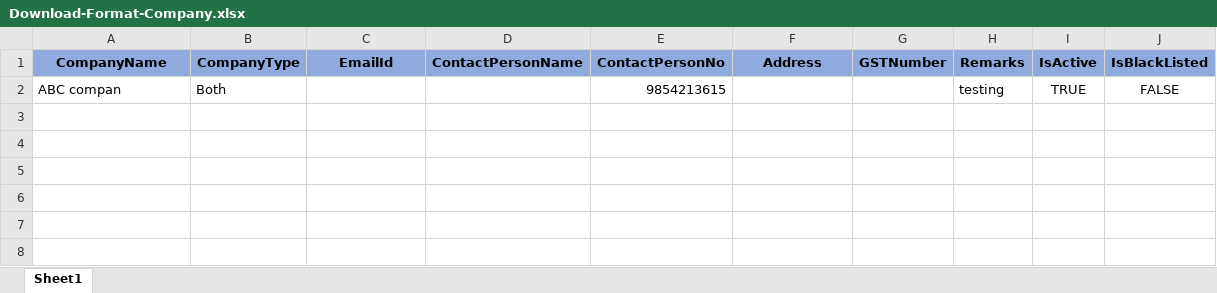
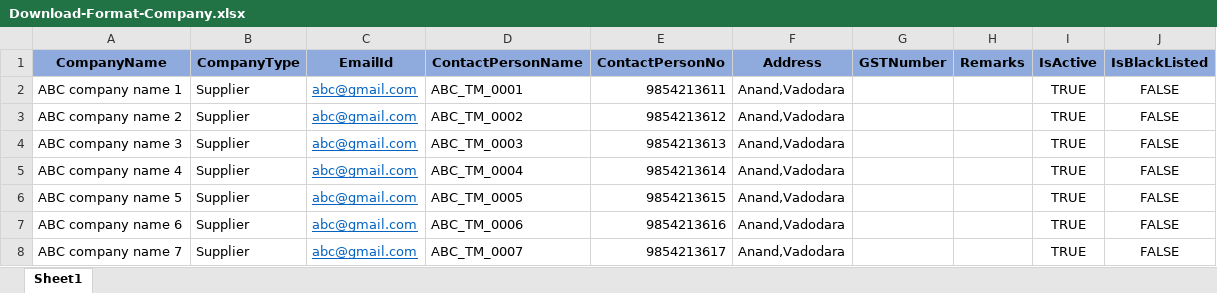
Before and after one commit to GSSPLREPO/InventoryManagement_VangiFoods_V2, an Excel workbook: InVanWebApp/ExcelUploads/Download-Format-Company.xlsx, sheet Sheet1, drawn as a sheet; values as stored, in another font and other column widths than the file's, no borders; conditional formats not drawn; removed rows and columns are numbered as before the commit, all else as after; the diff names each change by its address in the sheet, - before the commit and + after, or states it on an @@ line.

```diff
--- a/InVanWebApp/ExcelUploads/Download-Format-Company.xlsx (sheet Sheet1)
+++ b/InVanWebApp/ExcelUploads/Download-Format-Company.xlsx (sheet Sheet1)
-row 2: ABC compan | Both |  |  | 9854213615 |  |  | testing | TRUE | FALSE
+row 2: ABC company name 1 | Supplier | abc@gmail.com | ABC_TM_0001 | 9854213611 | Anand,Vadodara |  |  | TRUE | FALSE
+row 3: ABC company name 2 | Supplier | abc@gmail.com | ABC_TM_0002 | 9854213612 | Anand,Vadodara |  |  | TRUE | FALSE
+row 4: ABC company name 3 | Supplier | abc@gmail.com | ABC_TM_0003 | 9854213613 | Anand,Vadodara |  |  | TRUE | FALSE
+row 5: ABC company name 4 | Supplier | abc@gmail.com | ABC_TM_0004 | 9854213614 | Anand,Vadodara |  |  | TRUE | FALSE
+row 6: ABC company name 5 | Supplier | abc@gmail.com | ABC_TM_0005 | 9854213615 | Anand,Vadodara |  |  | TRUE | FALSE
+row 7: ABC company name 6 | Supplier | abc@gmail.com | ABC_TM_0006 | 9854213616 | Anand,Vadodara |  |  | TRUE | FALSE
+row 8: ABC company name 7 | Supplier | abc@gmail.com | ABC_TM_0007 | 9854213617 | Anand,Vadodara |  |  | TRUE | FALSE
```
Also changed, not shown: 48 other files.
